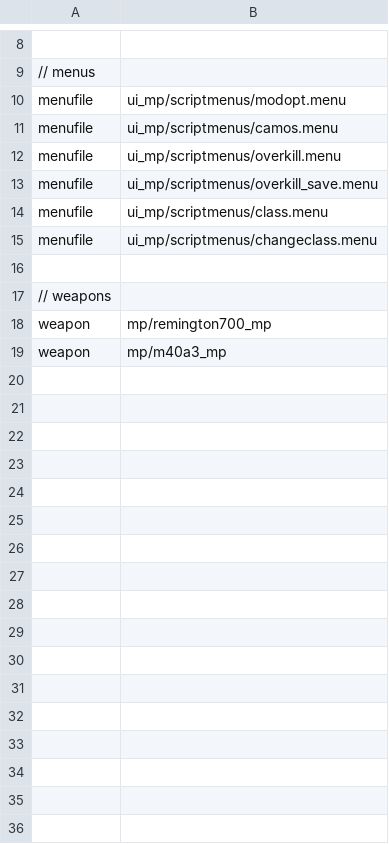
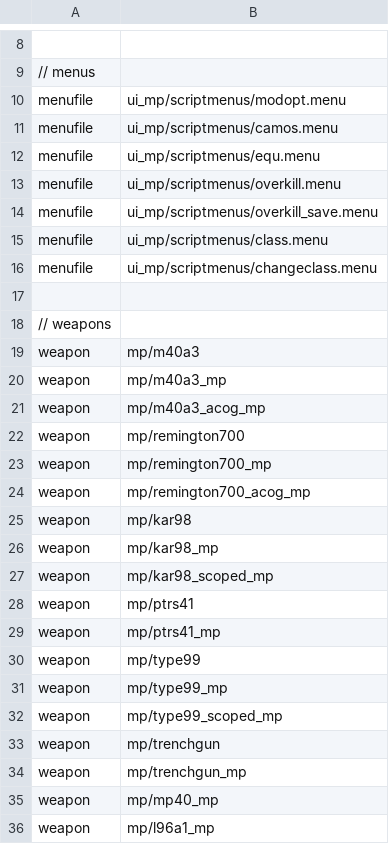
Before and after one commit to gamestock/mp_auzziemod, a CSV file: mod.csv, drawn as a sheet; only a part is shown, gaps mark what is left out.

Commit message:
equipment menu

```diff
--- a/mod.csv
+++ b/mod.csv
@@ -11,2 +11,3 @@ menufile,ui_mp/scriptmenus/modopt.menu
 menufile,ui_mp/scriptmenus/camos.menu
+menufile,ui_mp/scriptmenus/equ.menu
 menufile,ui_mp/scriptmenus/overkill.menu
@@ -17,3 +18,19 @@ menufile,ui_mp/scriptmenus/changeclass.menu
 // weapons
+weapon,mp/m40a3
+weapon,mp/m40a3_mp
+weapon,mp/m40a3_acog_mp
+weapon,mp/remington700
 weapon,mp/remington700_mp
-weapon,mp/m40a3_mp
+weapon,mp/remington700_acog_mp
+weapon,mp/kar98
+weapon,mp/kar98_mp
+weapon,mp/kar98_scoped_mp
+weapon,mp/ptrs41
+weapon,mp/ptrs41_mp
+weapon,mp/type99
+weapon,mp/type99_mp
+weapon,mp/type99_scoped_mp
+weapon,mp/trenchgun
+weapon,mp/trenchgun_mp
+weapon,mp/mp40_mp
+weapon,mp/l96a1_mp
```
Also changed, not shown: 5 other files.
